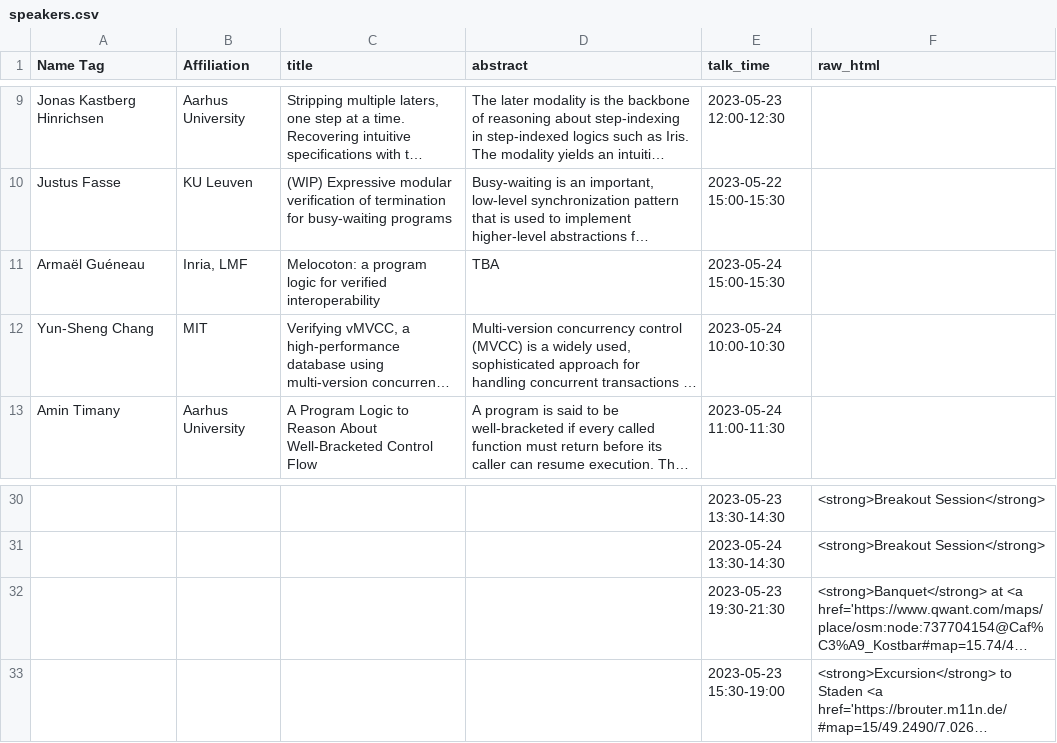
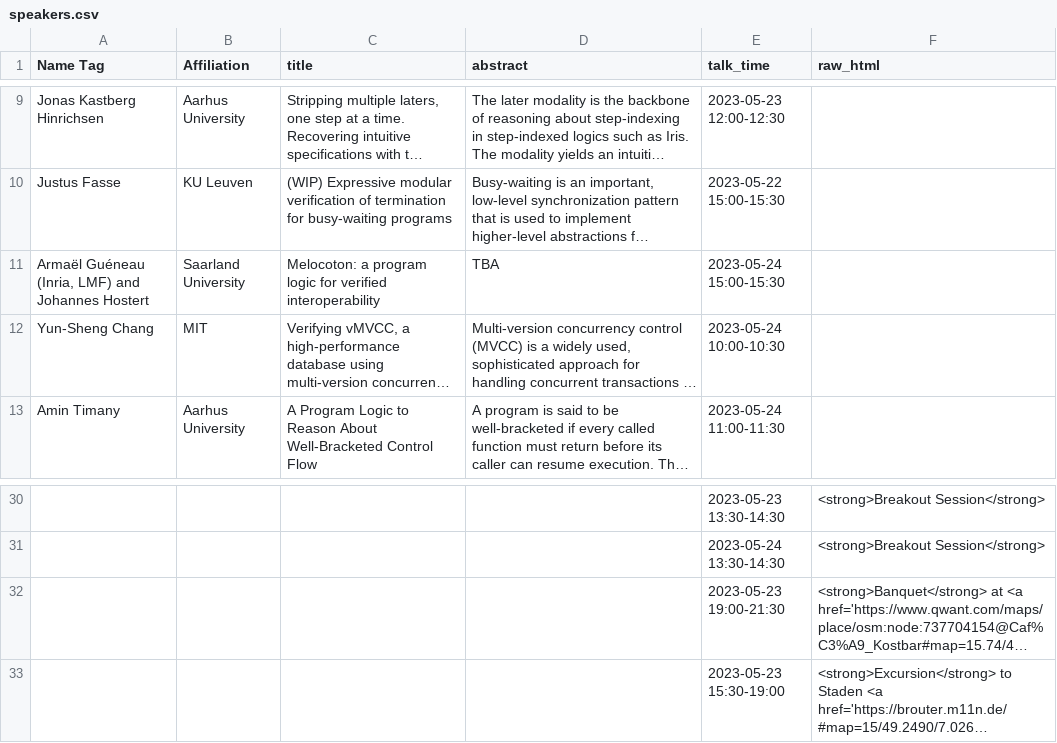
Before and after one commit to logsem/iris-project, a CSV file: workshop-2023/schedule/speakers.csv, drawn as a sheet; only a part is shown, gaps mark what is left out; long unchanged cells end in …; the diff names each change by its address in the sheet, - before the commit and + after, or states it on an @@ line.

```diff
--- a/workshop-2023/schedule/speakers.csv
+++ b/workshop-2023/schedule/speakers.csv
-A11 (Name Tag): Armaël Guéneau
+A11 (Name Tag): Armaël Guéneau (Inria, LMF) and Johannes Hostert
-B11 (Affiliation): Inria, LMF
+B11 (Affiliation): Saarland University
-E32 (talk_time): 2023-05-23 19:30-21:30
+E32 (talk_time): 2023-05-23 19:00-21:30
```
Also changed, not shown: 1 other file.
